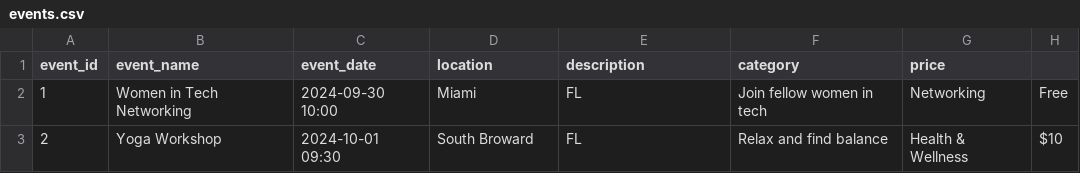
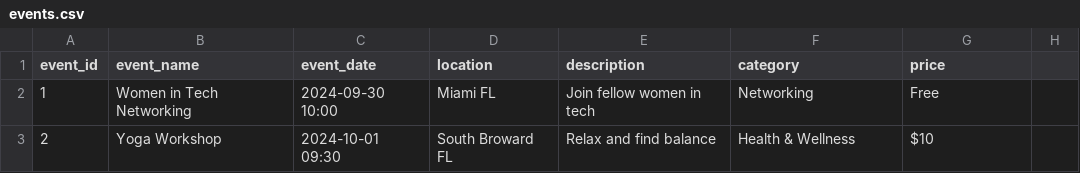
Before and after one commit to hussaink499/Huerta, a CSV file: data/events.csv, drawn as a sheet.

```diff
--- a/data/events.csv
+++ b/data/events.csv
@@ -1,3 +1,3 @@
 event_id,event_name,event_date,location,description,category,price
-1,Women in Tech Networking,2024-09-30 10:00,Miami, FL,Join fellow women in tech,Networking,Free
-2,Yoga Workshop,2024-10-01 09:30,South Broward, FL,Relax and find balance,Health & Wellness,$10
+1,Women in Tech Networking,2024-09-30 10:00,Miami FL,Join fellow women in tech,Networking,Free
+2,Yoga Workshop,2024-10-01 09:30,South Broward FL,Relax and find balance,Health & Wellness,$10
```
Also changed, not shown: 2 other files.
